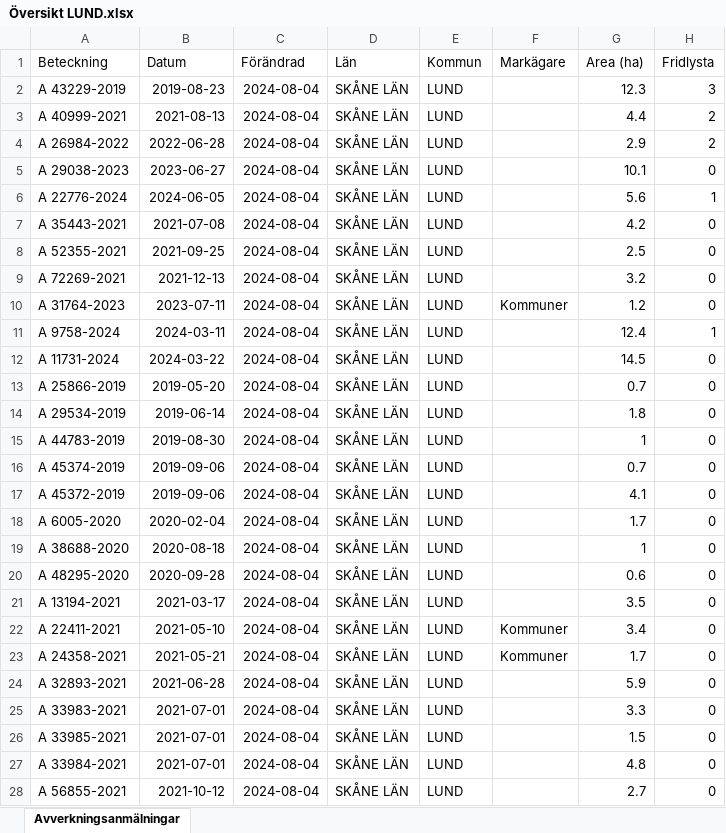
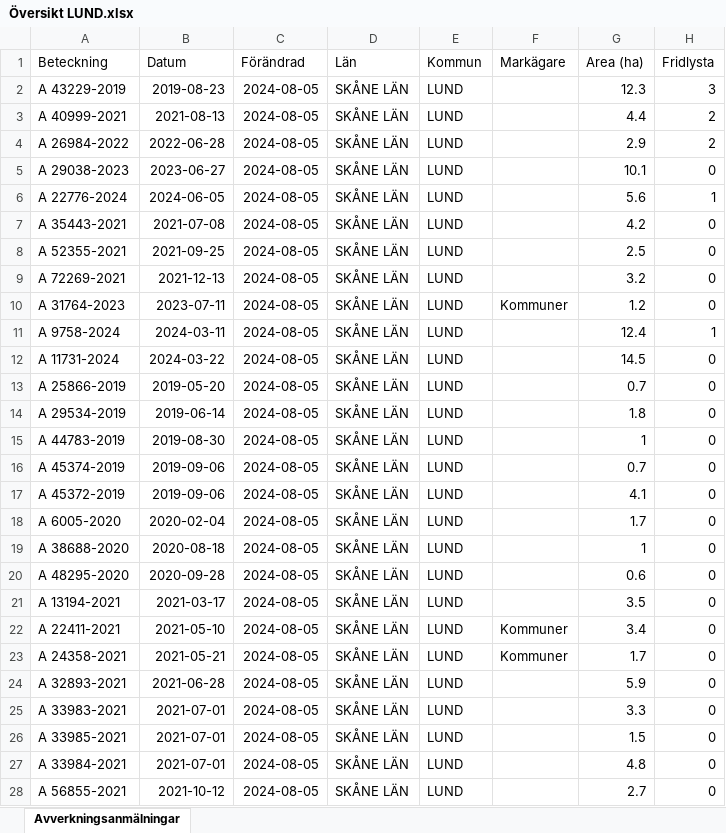
Before and after one commit to klasma/Logging_1281, an Excel workbook: Översikt LUND.xlsx, sheet Avverkningsanmälningar, drawn as a sheet; only a part is shown; values as stored, in another font and other column widths than the file's, no borders; the diff covers the shown part only; the diff names each change by its address in the sheet, - before the commit and + after, or states it on an @@ line.

```diff
--- a/Översikt LUND.xlsx (sheet Avverkningsanmälningar)
+++ b/Översikt LUND.xlsx (sheet Avverkningsanmälningar)
-C2:C28 (Förändrad): 2024-08-04
+C2:C28 (Förändrad): 2024-08-05
```
Also changed, not shown: 34 edited cells elsewhere in this sheet, artfynd/A 11731-2024 artfynd.xlsx, artfynd/A 22776-2024 artfynd.xlsx, 56 other files.
